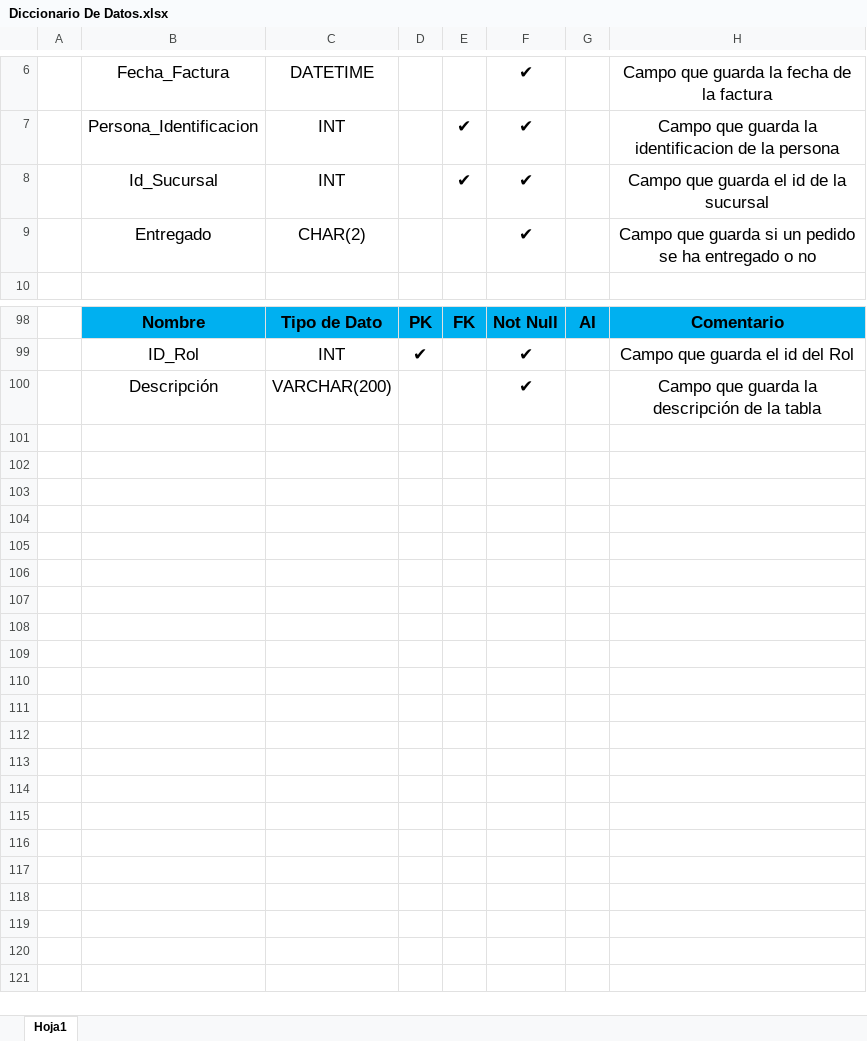
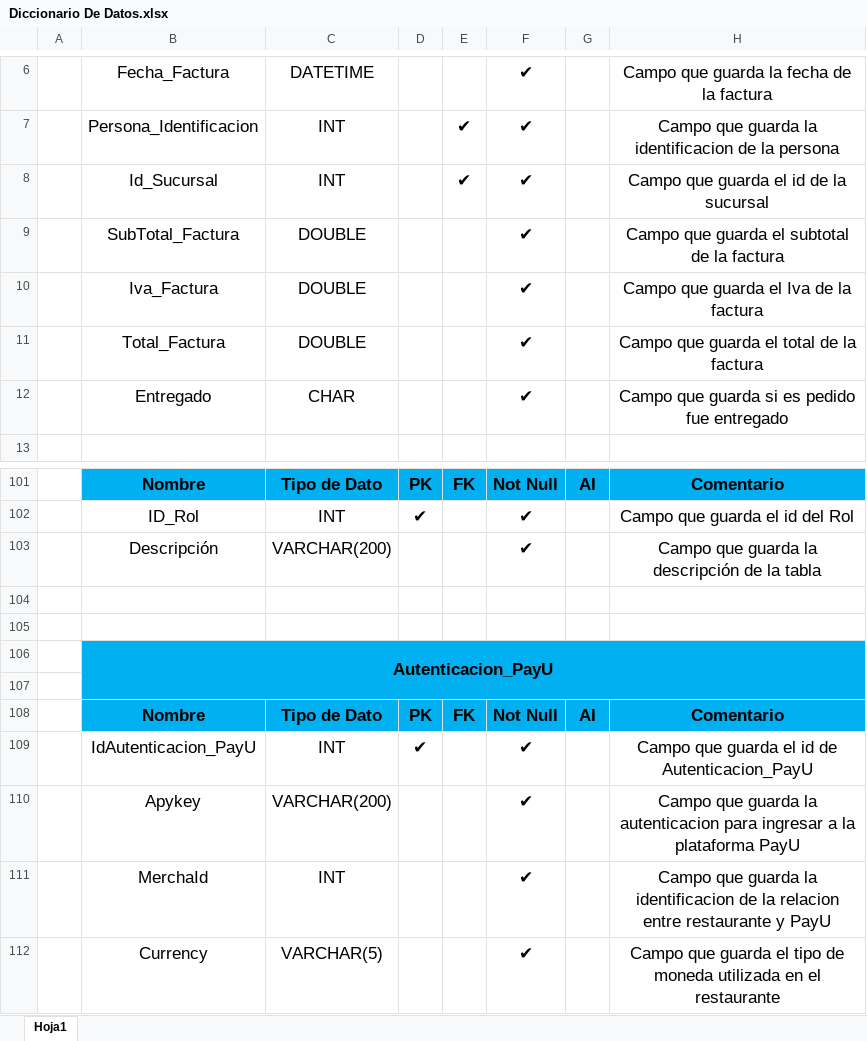
Before and after one commit to juannicolasvargas/SANF-solutions-helps, an Excel workbook: Sexto Trimestre/Diccionario De Datos.xlsx, sheet Hoja1, drawn as a sheet; only a part is shown, gaps mark what is left out; values as stored, in another font and other column widths than the file's, no borders; addresses are those after the commit; the diff names each change by its address in the sheet, - before the commit and + after, or states it on an @@ line.

Commit message:
Corrección y agregación de una nueva tabla

```diff
--- a/Sexto Trimestre/Diccionario De Datos.xlsx (sheet Hoja1)
+++ b/Sexto Trimestre/Diccionario De Datos.xlsx (sheet Hoja1)
+row 9:  | SubTotal_Factura | DOUBLE |  |  | ✔ |  | Campo que guarda el subtotal de la factura
+row 10:  | Iva_Factura | DOUBLE |  |  | ✔ |  | Campo que guarda el Iva de la factura
+row 11:  | Total_Factura | DOUBLE |  |  | ✔ |  | Campo que guarda el total de la factura
-C12: CHAR(2)
+C12: CHAR
-H12: …guarda si un pedido se ha entregado o no
+H12: …guarda si es pedido fue entregado
+row 104: (empty)
+row 105: (empty)
+row 106:  | Autenticacion_PayU
+row 107: (empty)
+row 108:  | Nombre | Tipo de Dato | PK | FK | Not Null | AI | Comentario
+row 109:  | IdAutenticacion_PayU | INT | ✔ |  | ✔ |  | Campo que guarda el id de Autenticacion_PayU
+row 110:  | Apykey | VARCHAR(200) |  |  | ✔ |  | Campo que guarda la autenticacion para ingresar a la plataforma PayU
+row 111:  | MerchaId | INT |  |  | ✔ |  | Campo que guarda la identificacion de la relacion entre restaurante y PayU
+row 112:  | Currency | VARCHAR(5) |  |  | ✔ |  | Campo que guarda el tipo de moneda utilizada en el restaurante
```
